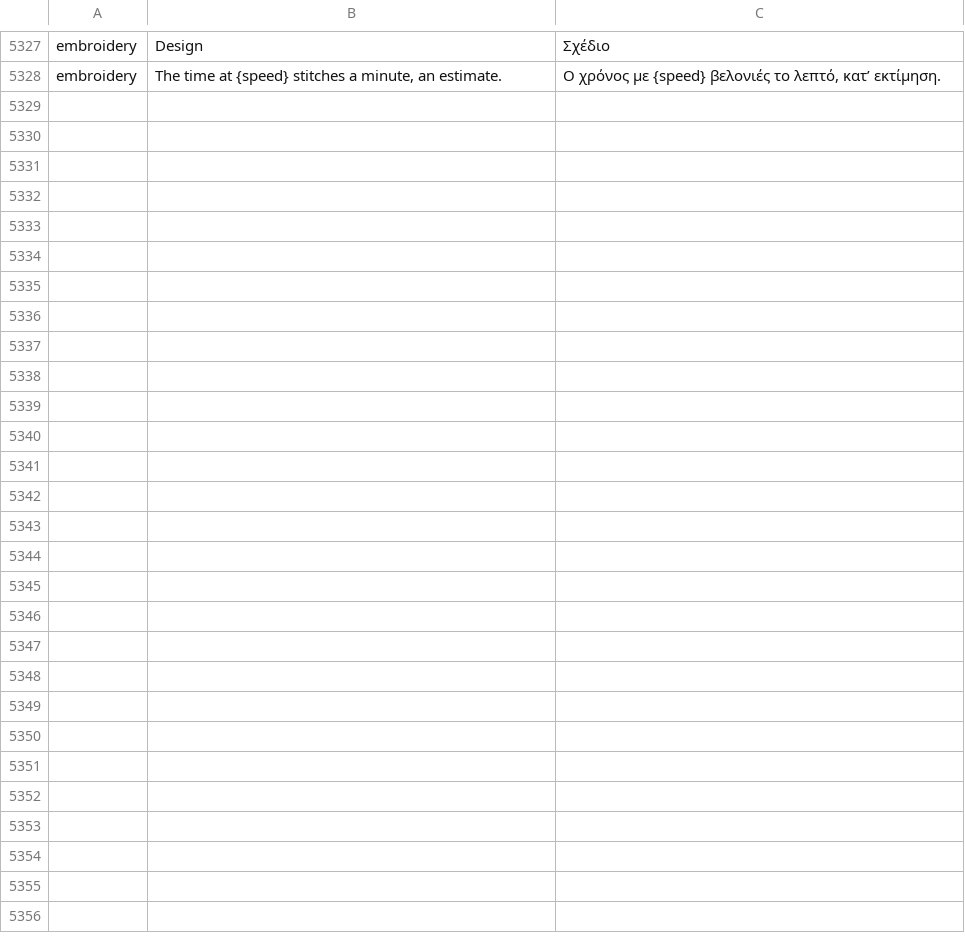
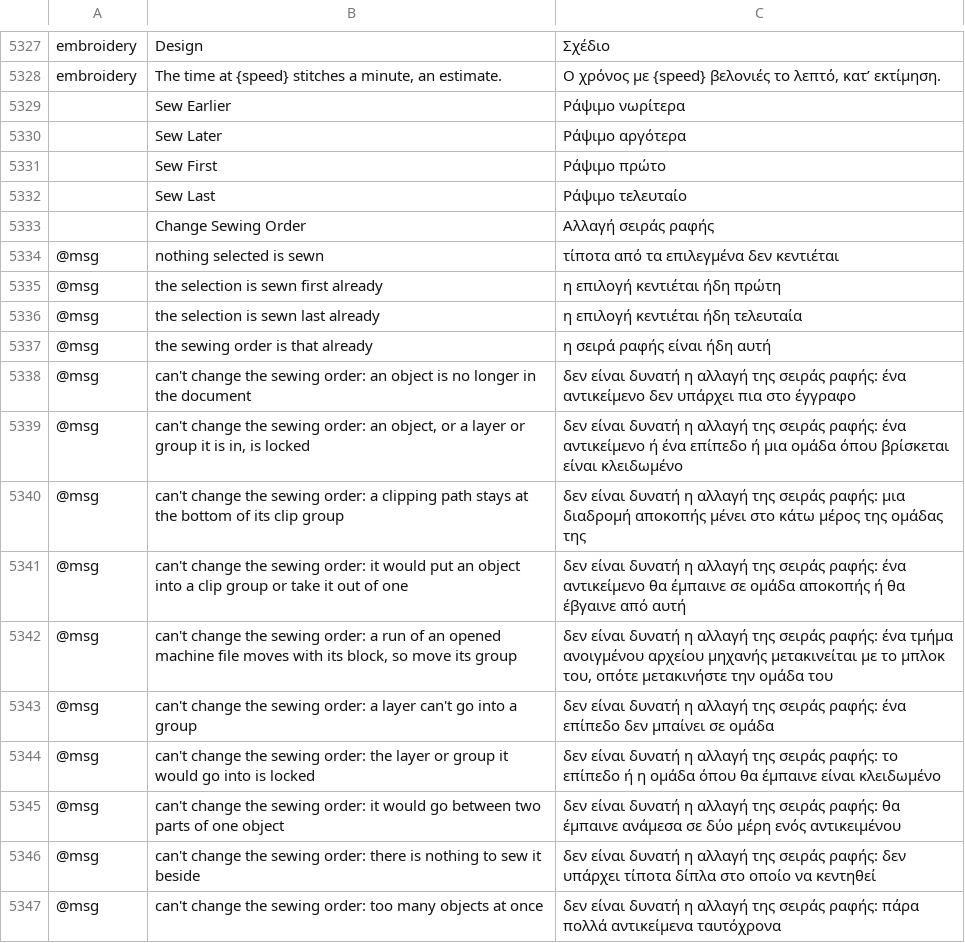
Before and after one commit to przbat-public/vectorcraft-stitch, a TSV file: crates/ui-egui/src/i18n/el.tsv, drawn as a sheet; only a part is shown, gaps mark what is left out; the diff names each change by its address in the sheet, - before the commit and + after, or states it on an @@ line.

```diff
--- a/crates/ui-egui/src/i18n/el.tsv
+++ b/crates/ui-egui/src/i18n/el.tsv
+row 5329:  | Sew Earlier | Ράψιμο νωρίτερα
+row 5330:  | Sew Later | Ράψιμο αργότερα
+row 5331:  | Sew First | Ράψιμο πρώτο
+row 5332:  | Sew Last | Ράψιμο τελευταίο
+row 5333:  | Change Sewing Order | Αλλαγή σειράς ραφής
+row 5334: @msg | nothing selected is sewn | τίποτα από τα επιλεγμένα δεν κεντιέται
+row 5335: @msg | the selection is sewn first already | η επιλογή κεντιέται ήδη πρώτη
+row 5336: @msg | the selection is sewn last already | η επιλογή κεντιέται ήδη τελευταία
+row 5337: @msg | the sewing order is that already | η σειρά ραφής είναι ήδη αυτή
+row 5338: @msg | can't change the sewing order: an object is no longer in the document | δεν είναι δυνατή η αλλαγή της σειράς ραφής: ένα αντικείμενο δεν υπάρχει πια στο έγγραφο
+row 5339: @msg | can't change the sewing order: an object, or a layer or group it is in, is locked | δεν είναι δυνατή η αλλαγή της σειράς ραφής: ένα αντικείμενο ή ένα επίπεδο ή μια ομάδα όπου βρίσκεται είναι κλειδωμένο
+row 5340: @msg | can't change the sewing order: a clipping path stays at the bottom of its clip group | δεν είναι δυνατή η αλλαγή της σειράς ραφής: μια διαδρομή αποκοπής μένει στο κάτω μέρος της ομάδας της
+row 5341: @msg | can't change the sewing order: it would put an object into a clip group or take it out of one | δεν είναι δυνατή η αλλαγή της σειράς ραφής: ένα αντικείμενο θα έμπαινε σε ομάδα αποκοπής ή θα έβγαινε από αυτή
+row 5342: @msg | can't change the sewing order: a run of an opened machine file moves with its block, so move its group | δεν είναι δυνατή η αλλαγή της σειράς ραφής: ένα τμήμα ανοιγμένου αρχείου μηχανής μετακινείται με το μπλοκ του, οπότε μετακινήστε την ομάδα του
+row 5343: @msg | can't change the sewing order: a layer can't go into a group | δεν είναι δυνατή η αλλαγή της σειράς ραφής: ένα επίπεδο δεν μπαίνει σε ομάδα
+row 5344: @msg | can't change the sewing order: the layer or group it would go into is locked | δεν είναι δυνατή η αλλαγή της σειράς ραφής: το επίπεδο ή η ομάδα όπου θα έμπαινε είναι κλειδωμένο
+row 5345: @msg | can't change the sewing order: it would go between two parts of one object | δεν είναι δυνατή η αλλαγή της σειράς ραφής: θα έμπαινε ανάμεσα σε δύο μέρη ενός αντικειμένου
+row 5346: @msg | can't change the sewing order: there is nothing to sew it beside | δεν είναι δυνατή η αλλαγή της σειράς ραφής: δεν υπάρχει τίποτα δίπλα στο οποίο να κεντηθεί
+row 5347: @msg | can't change the sewing order: too many objects at once | δεν είναι δυνατή η αλλαγή της σειράς ραφής: πάρα πολλά αντικείμενα ταυτόχρονα
```
Also changed, not shown: crates/ui-egui/src/i18n/bg.tsv, crates/ui-egui/src/i18n/ja.tsv, 24 other files.
